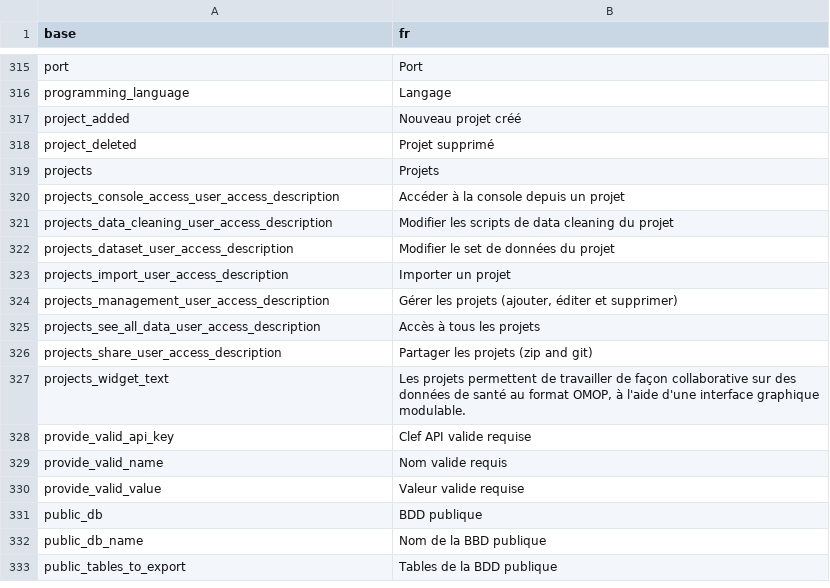
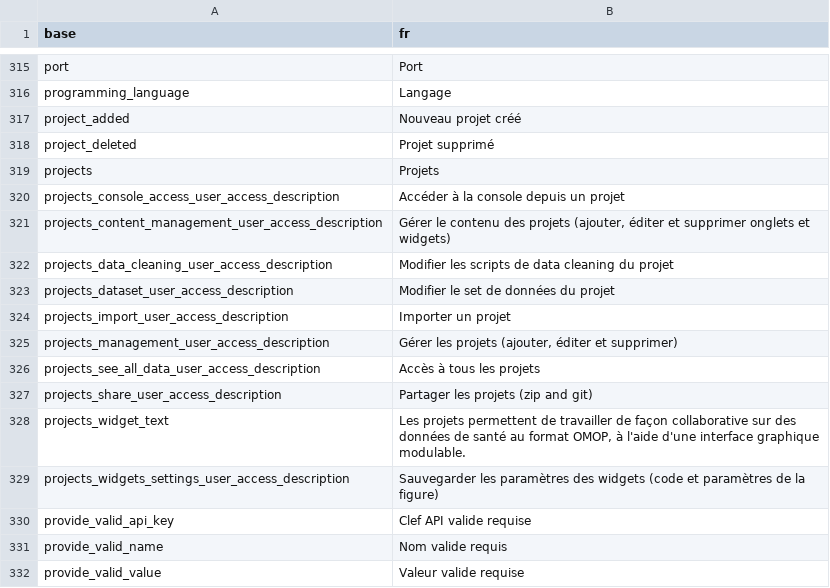
Before and after one commit to BorisDelange/LinkR, a CSV file: inst/translations/translation_fr.csv, drawn as a sheet; only a part is shown, gaps mark what is left out; the shorter side is filled out with more unchanged rows; the diff names each change by its address in the sheet, - before the commit and + after, or states it on an @@ line.

Commit message:
Add user accesses (#60)

```diff
--- a/inst/translations/translation_fr.csv
+++ b/inst/translations/translation_fr.csv
+row 321: projects_content_management_user_access_description | Gérer le contenu des projets (ajouter, éditer et supprimer onglets et widgets)
+row 329: projects_widgets_settings_user_access_description | Sauvegarder les paramètres des widgets (code et paramètres de la figure)
```
Also changed, not shown: inst/translations/translation_en.csv, 4 other files.
